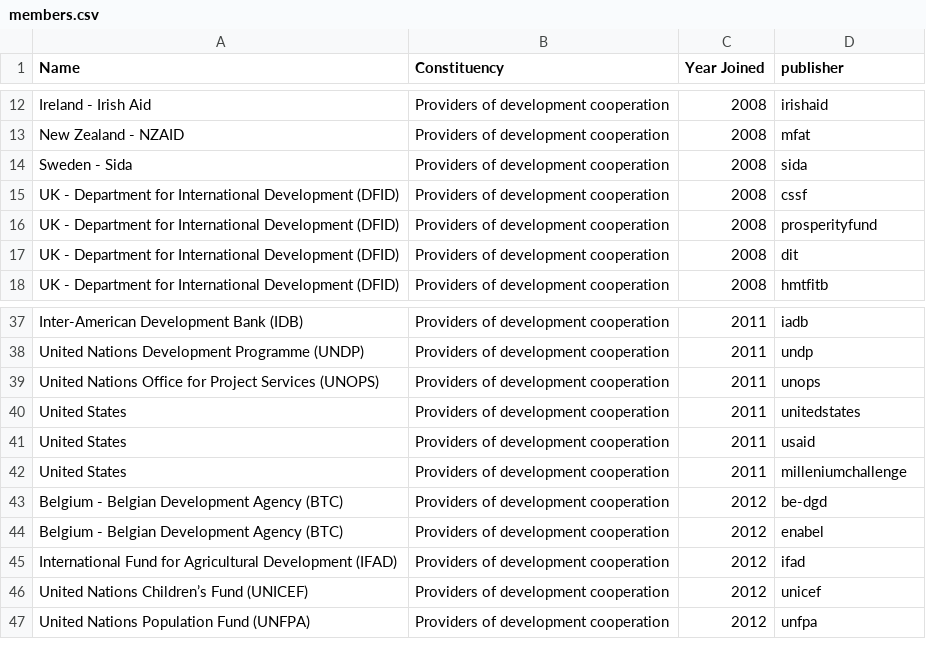
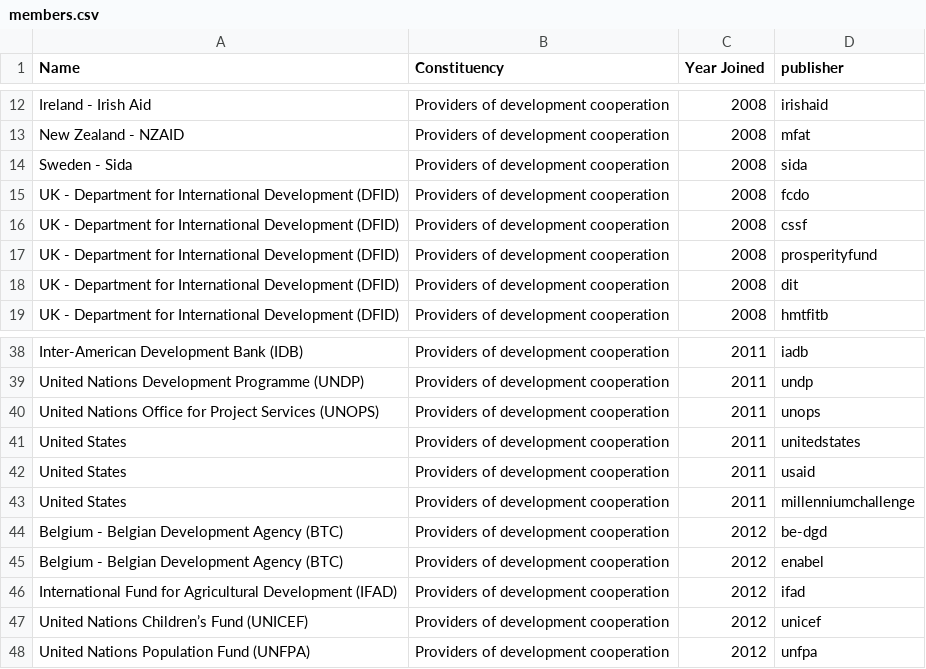
Before and after one commit to akmiller01/IATI-Covid, a CSV file: members.csv, drawn as a sheet; only a part is shown, gaps mark what is left out.

```diff
--- a/members.csv
+++ b/members.csv
@@ -14,2 +14,3 @@ New Zealand - NZAID,Providers of development cooperation,2008,mfat
 Sweden - Sida,Providers of development cooperation,2008,sida
+UK - Department for International Development (DFID),Providers of development cooperation,2008,fcdo
 UK - Department for International Development (DFID),Providers of development cooperation,2008,cssf
@@ -41,3 +42,3 @@ United States,Providers of development cooperation,2011,unitedstates
 United States,Providers of development cooperation,2011,usaid
-United States,Providers of development cooperation,2011,milleniumchallenge
+United States,Providers of development cooperation,2011,millenniumchallenge
 Belgium - Belgian Development Agency (BTC),Providers of development cooperation,2012,be-dgd
```
Also changed, not shown: 3 other files.
